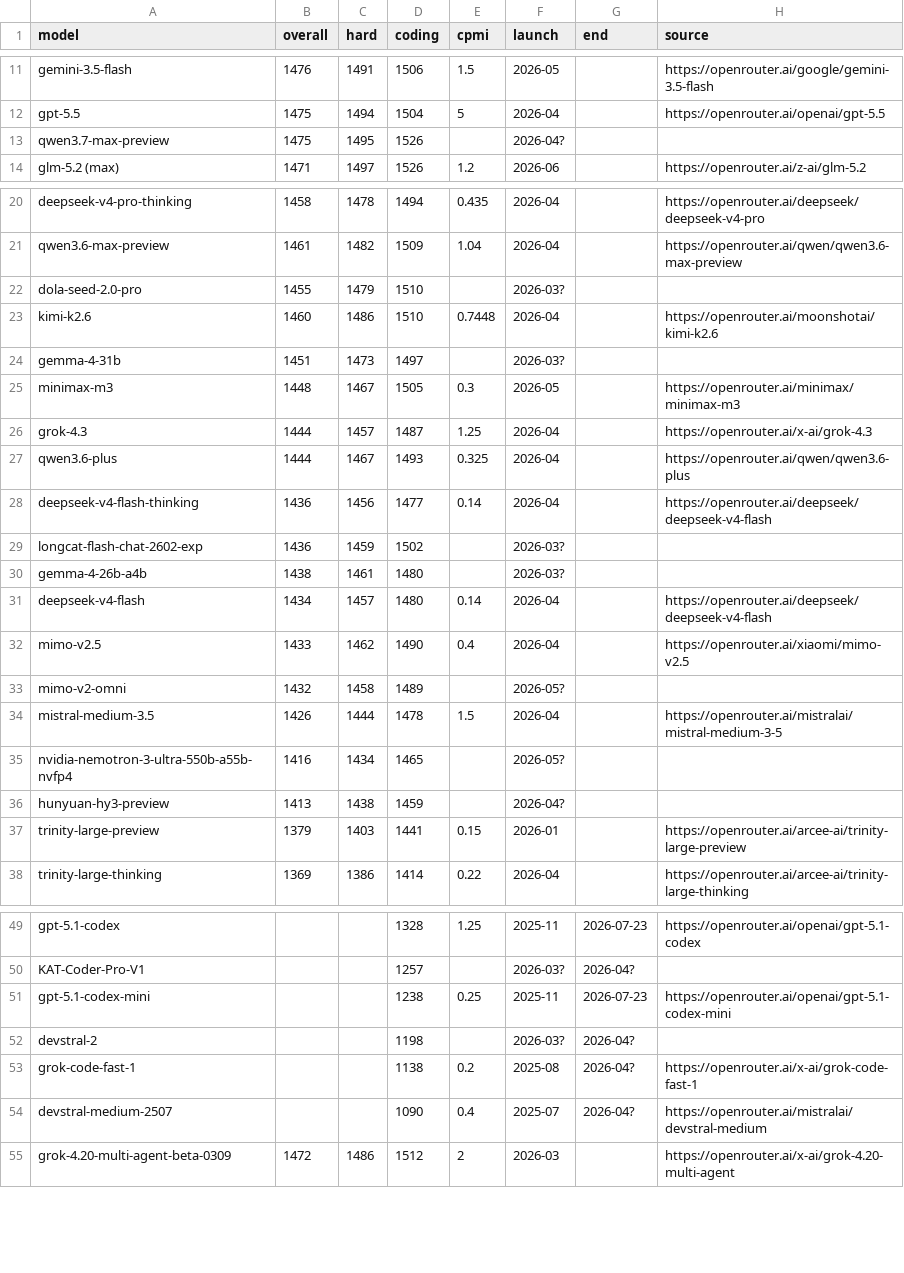
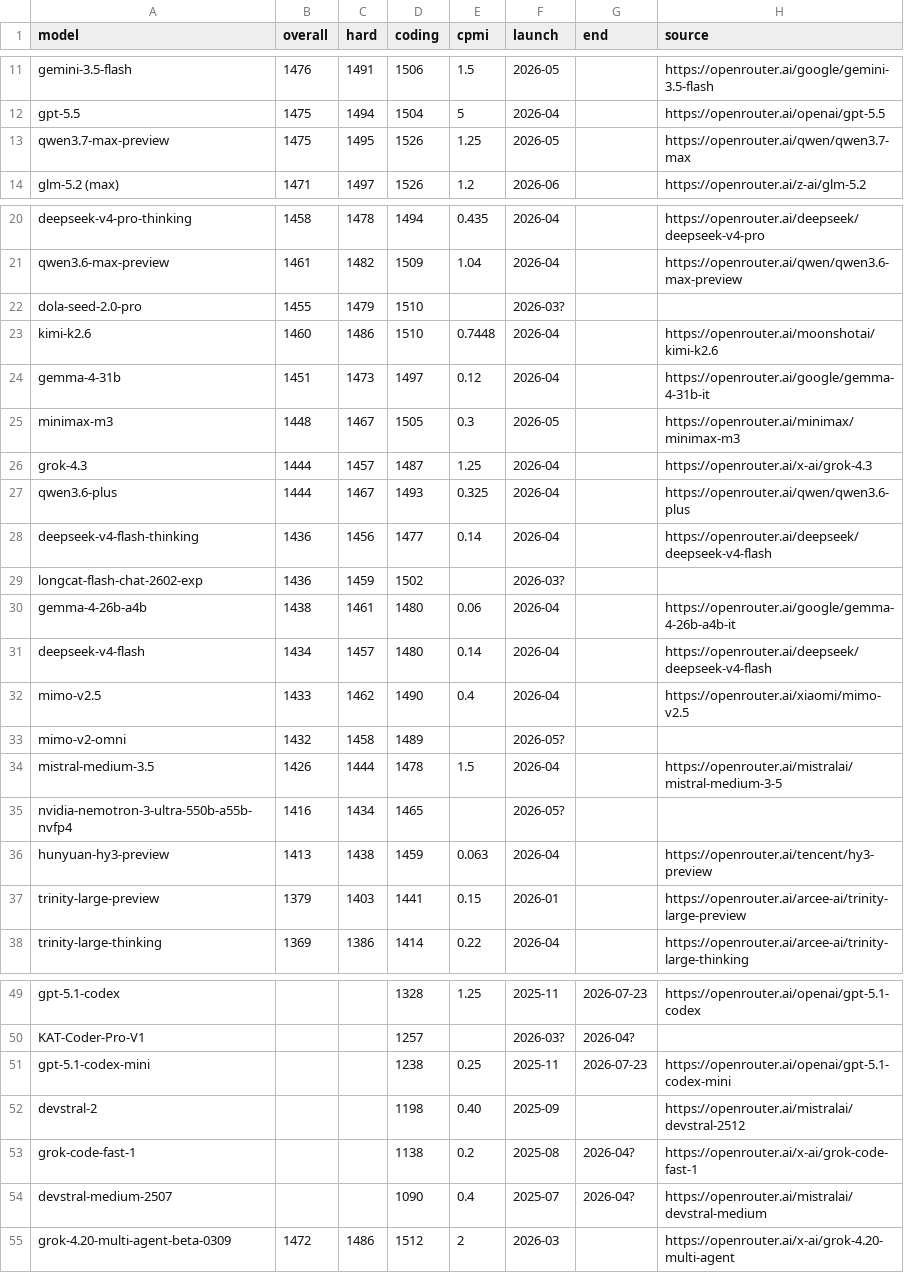
Before and after one commit to sanand0/llmpricing, a CSV file: elo.csv, drawn as a sheet; only a part is shown, gaps mark what is left out.

Commit message:
Update models

```diff
--- a/elo.csv
+++ b/elo.csv
@@ -12,3 +12,3 @@ gemini-3.5-flash,1476,1491,1506,1.5,2026-05,,https://openrouter.ai/google/gemini
 gpt-5.5,1475,1494,1504,5,2026-04,,https://openrouter.ai/openai/gpt-5.5
-qwen3.7-max-preview,1475,1495,1526,,2026-04?,,
+qwen3.7-max-preview,1475,1495,1526,1.25,2026-05,,https://openrouter.ai/qwen/qwen3.7-max
 glm-5.2 (max),1471,1497,1526,1.2,2026-06,,https://openrouter.ai/z-ai/glm-5.2
@@ -23,3 +23,3 @@ dola-seed-2.0-pro,1455,1479,1510,,2026-03?,,
 kimi-k2.6,1460,1486,1510,0.7448,2026-04,,https://openrouter.ai/moonshotai/kimi-k2.6
-gemma-4-31b,1451,1473,1497,,2026-03?,,
+gemma-4-31b,1451,1473,1497,0.12,2026-04,,https://openrouter.ai/google/gemma-4-31b-it
 minimax-m3,1448,1467,1505,0.3,2026-05,,https://openrouter.ai/minimax/minimax-m3
@@ -29,3 +29,3 @@ deepseek-v4-flash-thinking,1436,1456,1477,0.14,2026-04,,https://openrouter.ai/de
 longcat-flash-chat-2602-exp,1436,1459,1502,,2026-03?,,
-gemma-4-26b-a4b,1438,1461,1480,,2026-03?,,
+gemma-4-26b-a4b,1438,1461,1480,0.06,2026-04,,https://openrouter.ai/google/gemma-4-26b-a4b-it
 deepseek-v4-flash,1434,1457,1480,0.14,2026-04,,https://openrouter.ai/deepseek/deepseek-v4-flash
@@ -35,3 +35,3 @@ mistral-medium-3.5,1426,1444,1478,1.5,2026-04,,https://openrouter.ai/mistralai/m
 nvidia-nemotron-3-ultra-550b-a55b-nvfp4,1416,1434,1465,,2026-05?,,
-hunyuan-hy3-preview,1413,1438,1459,,2026-04?,,
+hunyuan-hy3-preview,1413,1438,1459,0.063,2026-04,,https://openrouter.ai/tencent/hy3-preview
 trinity-large-preview,1379,1403,1441,0.15,2026-01,,https://openrouter.ai/arcee-ai/trinity-large-preview
@@ -51,3 +51,3 @@ KAT-Coder-Pro-V1,,,1257,,2026-03?,2026-04?,
 gpt-5.1-codex-mini,,,1238,0.25,2025-11,2026-07-23,https://openrouter.ai/openai/gpt-5.1-codex-mini
-devstral-2,,,1198,,2026-03?,2026-04?,
+devstral-2,,,1198,0.40,2025-09,,https://openrouter.ai/mistralai/devstral-2512
 grok-code-fast-1,,,1138,0.2,2025-08,2026-04?,https://openrouter.ai/x-ai/grok-code-fast-1
```
Also changed, not shown: 1 other file.
